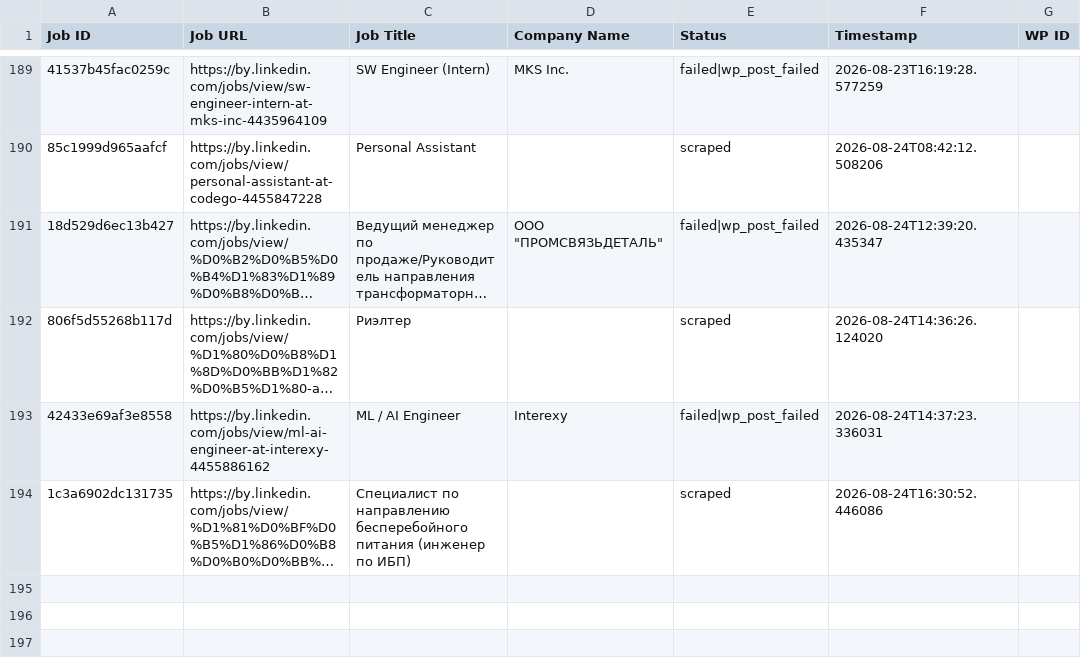
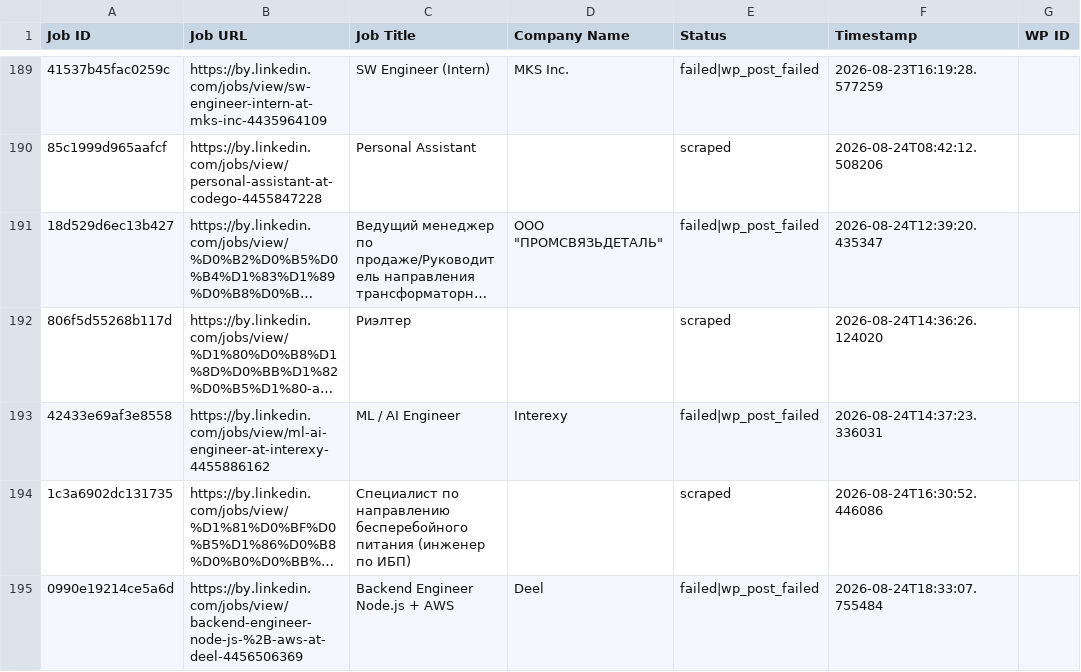
Before and after one commit to mimusdesign/by, a CSV file: processed_jobs.csv, drawn as a sheet; only a part is shown, gaps mark what is left out; long unchanged cells end in …; the diff names each change by its address in the sheet, - before the commit and + after, or states it on an @@ line.

```diff
--- a/processed_jobs.csv
+++ b/processed_jobs.csv
+row 195: 0990e19214ce5a6d | https://by.linkedin.com/jobs/view/backend-engineer-node-js-%2B-aws-at-deel-4456506369 | Backend Engineer Node.js + AWS | Deel | failed|wp_post_failed | 2026-08-24T18:33:07.755484
```
